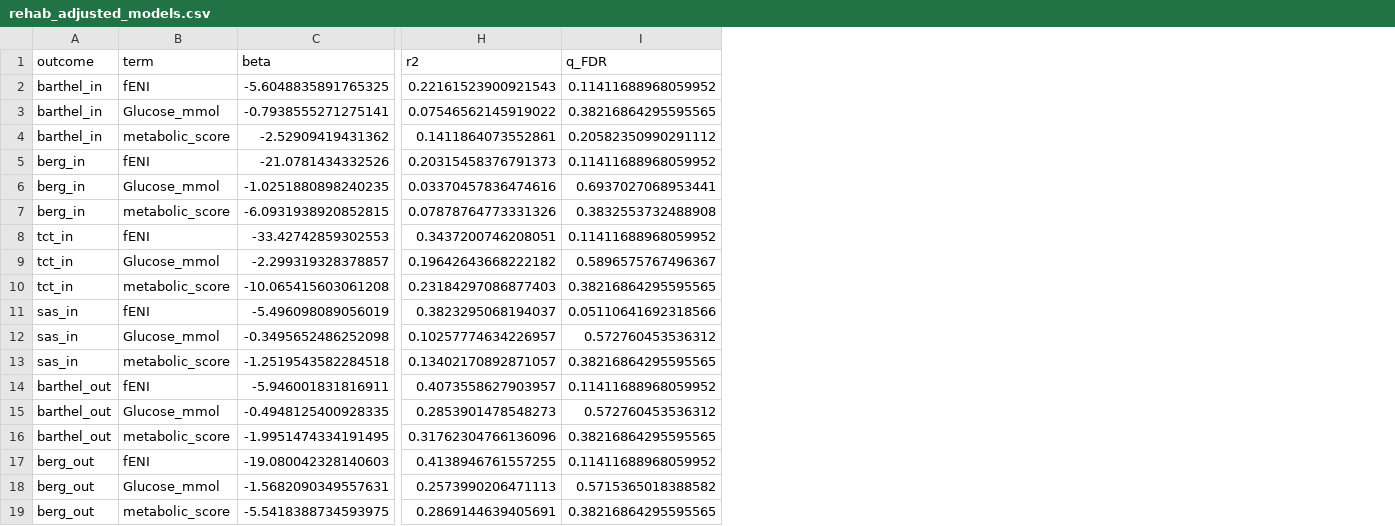
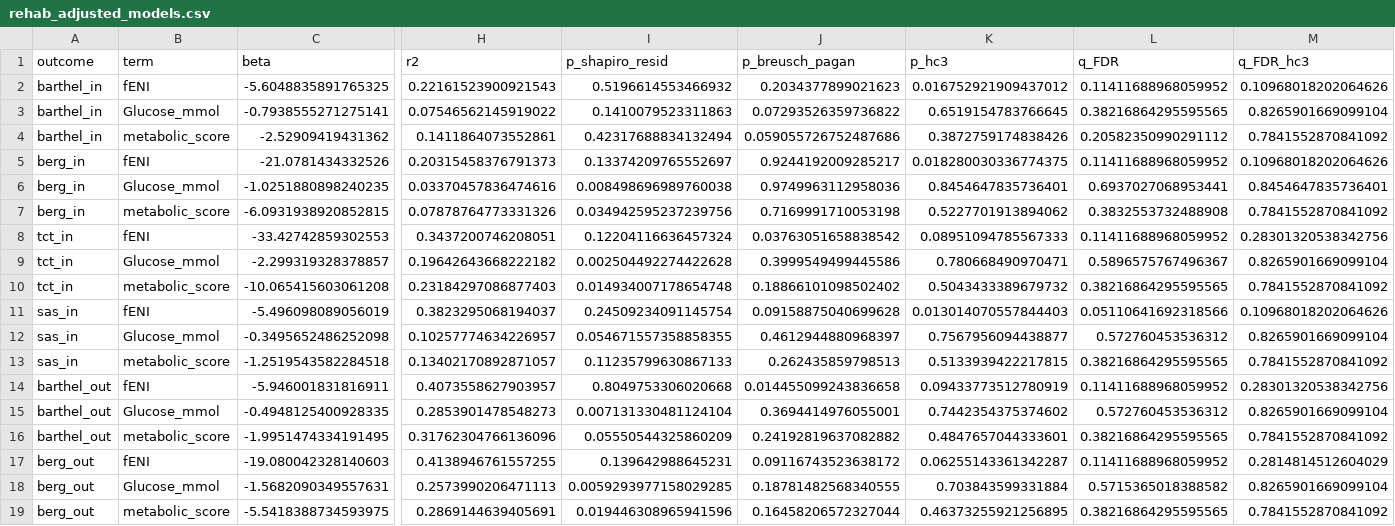
Before and after one commit to maksbrzezicki/strokeEVT-ZielonaGora, a CSV file: outputs/results/rehab_adjusted_models.csv, drawn as a sheet; only a part is shown, gaps mark what is left out; the diff names each change by its address in the sheet, - before the commit and + after, or states it on an @@ line.

```diff
--- a/outputs/results/rehab_adjusted_models.csv
+++ b/outputs/results/rehab_adjusted_models.csv
+column I (p_shapiro_resid), rows 2-19: 0.5196614553466932 | 0.1410079523311863 | 0.42317688834132494 | 0.13374209765552697 | 0.008498696989760038 | 0.034942595237239756 | 0.12204116636457324 | 0.002504492274422628 | 0.014934007178654748 | 0.24509234091145754 | 0.054671557358858355 | 0.11235799630867133 | 0.8049753306020668 | 0.007131330481124104 | 0.05550544325860209 | 0.139642988645231 | 0.0059293977158029285 | 0.019446308965941596
+column J (p_breusch_pagan), rows 2-19: 0.2034377899021623 | 0.07293526359736822 | 0.059055726752487686 | 0.9244192009285217 | 0.9749963112958036 | 0.7169991710053198 | 0.03763051658838542 | 0.3999549499445586 | 0.18866101098502402 | 0.09158875040699628 | 0.4612944880968397 | 0.262435859798513 | 0.014455099243836658 | 0.3694414976055001 | 0.24192819637082882 | 0.09116743523638172 | 0.18781482568340555 | 0.16458206572327044
+column K (p_hc3), rows 2-19: 0.016752921909437012 | 0.6519154783766645 | 0.3872759174838426 | 0.018280030336774375 | 0.8454647835736401 | 0.5227701913894062 | 0.08951094785567333 | 0.780668490970471 | 0.5043433389679732 | 0.013014070557844403 | 0.7567956094438877 | 0.5133939422217815 | 0.09433773512780919 | 0.7442354375374602 | 0.4847657044333601 | 0.06255143361342287 | 0.703843599331884 | 0.46373255921256895
+column M (q_FDR_hc3), rows 2-19: 0.10968018202064626 | 0.8265901669099104 | 0.7841552870841092 | 0.10968018202064626 | 0.8454647835736401 | 0.7841552870841092 | 0.28301320538342756 | 0.8265901669099104 | 0.7841552870841092 | 0.10968018202064626 | 0.8265901669099104 | 0.7841552870841092 | 0.28301320538342756 | 0.8265901669099104 | 0.7841552870841092 | 0.2814814512604029 | 0.8265901669099104 | 0.7841552870841092
```
Also changed, not shown: outputs/results/cv_discrimination.csv, outputs/results/exposure_scale_and_alternatives.csv, 33 other files.
